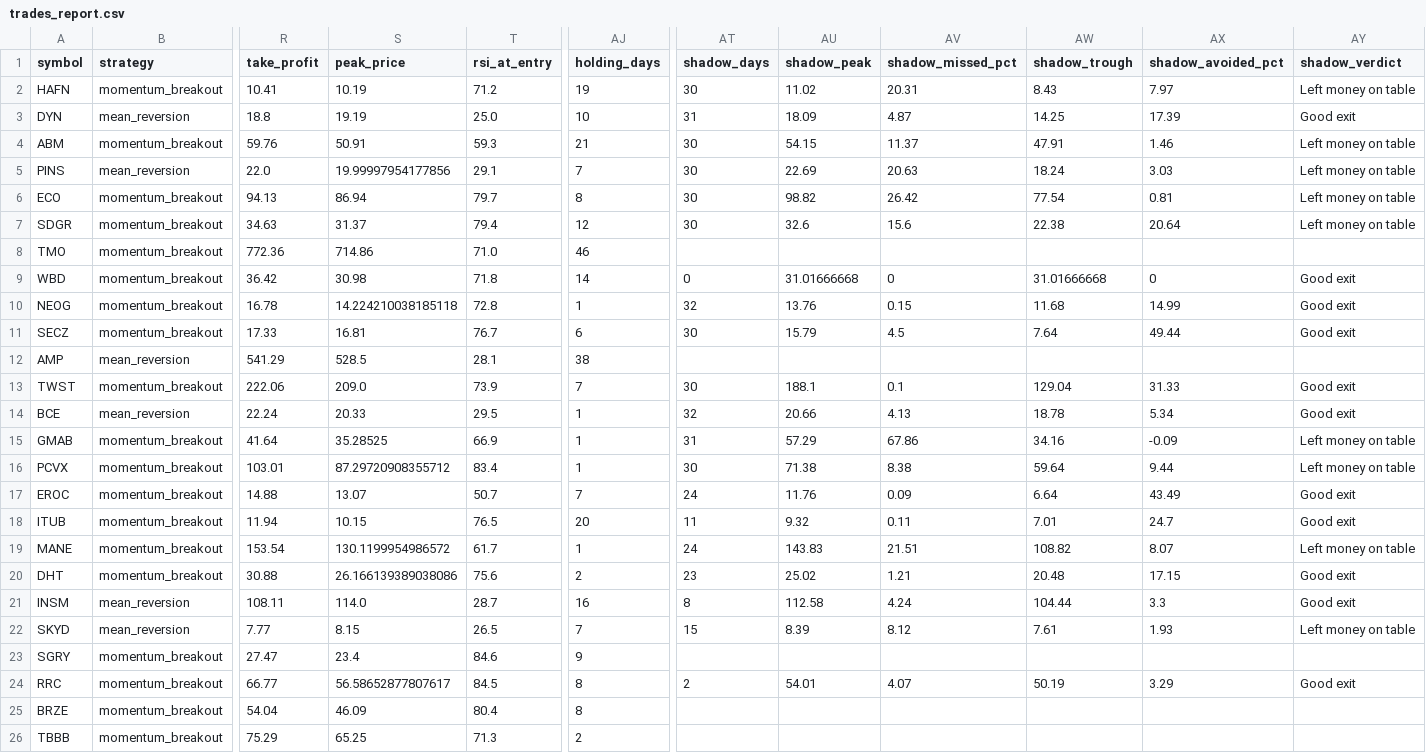
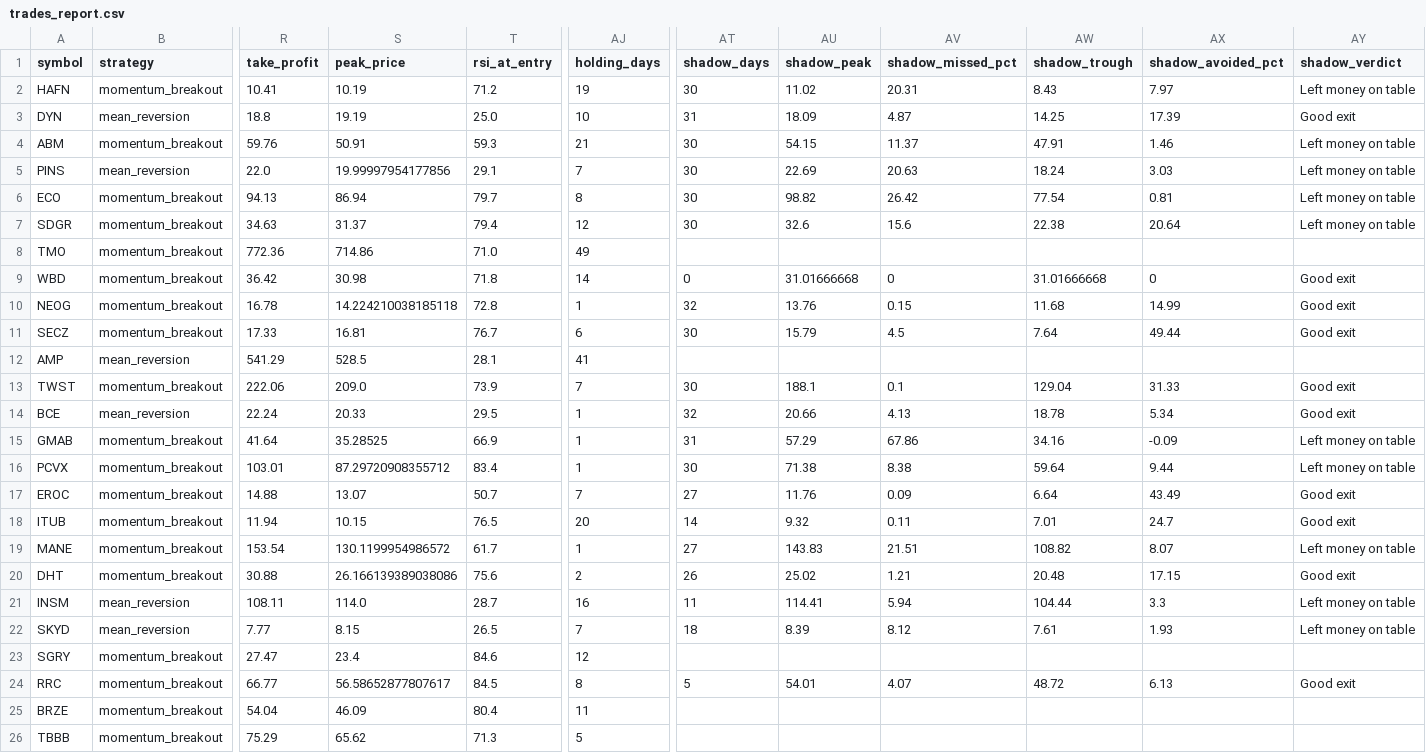
Before and after one commit to Rcks888/Ares, a CSV file: logs/trades_report.csv, drawn as a sheet; only a part is shown, gaps mark what is left out; the diff names each change by its address in the sheet, - before the commit and + after, or states it on an @@ line.

Commit message:
Ares V3 report 2026-11-09_13:31

```diff
--- a/logs/trades_report.csv
+++ b/logs/trades_report.csv
-AJ8 (holding_days): 46
+AJ8 (holding_days): 49
-AJ12 (holding_days): 38
+AJ12 (holding_days): 41
-AT17 (shadow_days): 24
+AT17 (shadow_days): 27
-AT18 (shadow_days): 11
+AT18 (shadow_days): 14
-AT19 (shadow_days): 24
+AT19 (shadow_days): 27
-AT20 (shadow_days): 23
+AT20 (shadow_days): 26
-AT21 (shadow_days): 8
+AT21 (shadow_days): 11
-AU21 (shadow_peak): 112.58
+AU21 (shadow_peak): 114.41
-AV21 (shadow_missed_pct): 4.24
+AV21 (shadow_missed_pct): 5.94
-AY21 (shadow_verdict): Good exit
+AY21 (shadow_verdict): Left money on table
-AT22 (shadow_days): 15
+AT22 (shadow_days): 18
-AJ23 (holding_days): 9
+AJ23 (holding_days): 12
-AT24 (shadow_days): 2
+AT24 (shadow_days): 5
-AW24 (shadow_trough): 50.19
+AW24 (shadow_trough): 48.72
-AX24 (shadow_avoided_pct): 3.29
+AX24 (shadow_avoided_pct): 6.13
-AJ25 (holding_days): 8
+AJ25 (holding_days): 11
-S26 (peak_price): 65.25
+S26 (peak_price): 65.62
-AJ26 (holding_days): 2
+AJ26 (holding_days): 5
```
Also changed, not shown: 8 other files.
